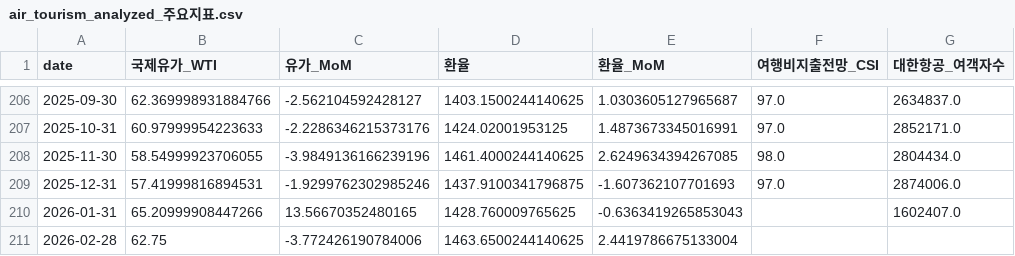
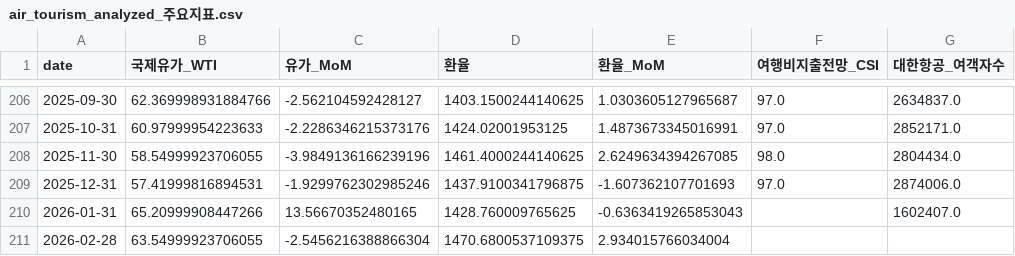
Before and after one commit to stox74/stock_forecast, a CSV file: ODP/Industry_Data_Process/2_Air_Tourism/air_tourism_analyzed_주요지표.csv, drawn as a sheet; only a part is shown, gaps mark what is left out; the diff names each change by its address in the sheet, - before the commit and + after, or states it on an @@ line.

```diff
--- a/ODP/Industry_Data_Process/2_Air_Tourism/air_tourism_analyzed_주요지표.csv
+++ b/ODP/Industry_Data_Process/2_Air_Tourism/air_tourism_analyzed_주요지표.csv
-B211 (국제유가_WTI): 62.75
+B211 (국제유가_WTI): 63.54999923706055
-C211 (유가_MoM): -3.772426190784006
+C211 (유가_MoM): -2.5456216388866304
-D211 (환율): 1463.6500244140625
+D211 (환율): 1470.6800537109375
-E211 (환율_MoM): 2.4419786675133004
+E211 (환율_MoM): 2.934015766034004
```
Also changed, not shown: ODP/Industry_Data_Process/2_Air_Tourism/air_tourism_analyzed_2020이후.csv, ODP/Industry_Data_Process/2_Air_Tourism/air_tourism_analyzed_전체.csv, 19 other files.
